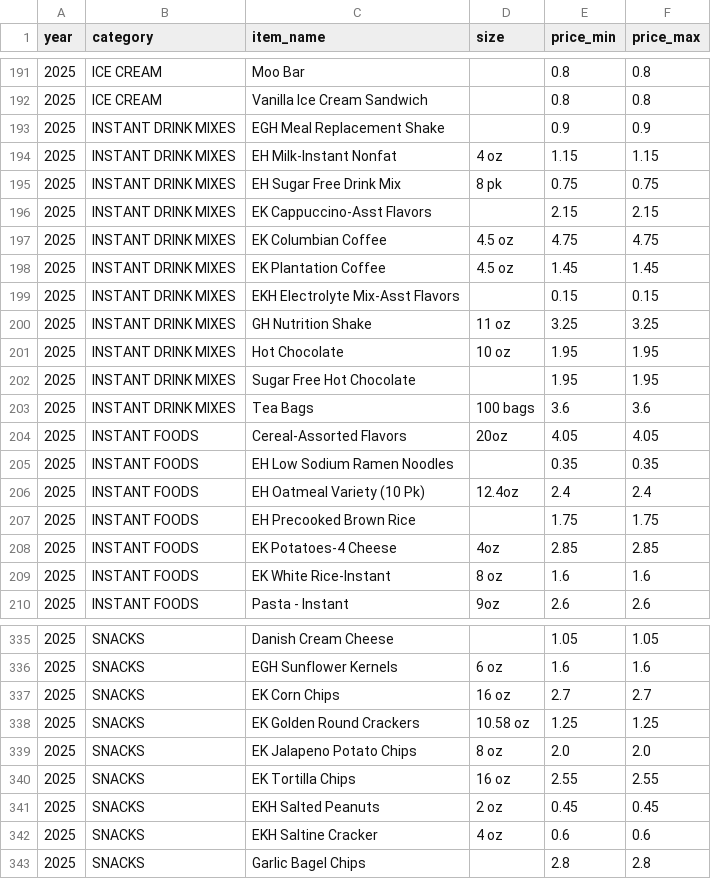
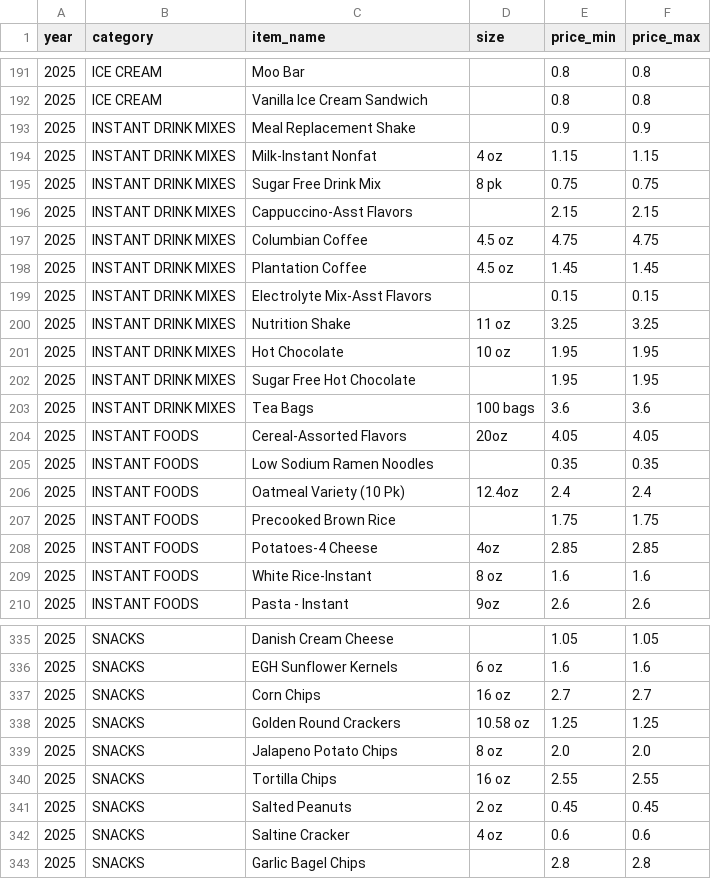
Before and after one commit to francescacollu/prison_inflation, a CSV file: data/commissary/processed/texas/texas_commissary_2025.csv, drawn as a sheet; only a part is shown, gaps mark what is left out; the diff covers the shown part only.

Commit message:
No story angle on current prices vs. commissary comparison

```diff
--- a/data/commissary/processed/texas/texas_commissary_2025.csv
+++ b/data/commissary/processed/texas/texas_commissary_2025.csv
@@ -192,10 +192,10 @@ year,category,item_name,size,price_min,price_max
 2025,ICE CREAM,Vanilla Ice Cream Sandwich,,0.8,0.8
-2025,INSTANT DRINK MIXES,EGH Meal Replacement Shake,,0.9,0.9
-2025,INSTANT DRINK MIXES,EH Milk-Instant Nonfat,4 oz,1.15,1.15
-2025,INSTANT DRINK MIXES,EH Sugar Free Drink Mix,8 pk,0.75,0.75
-2025,INSTANT DRINK MIXES,EK Cappuccino-Asst Flavors,,2.15,2.15
-2025,INSTANT DRINK MIXES,EK Columbian Coffee,4.5 oz,4.75,4.75
-2025,INSTANT DRINK MIXES,EK Plantation Coffee,4.5 oz,1.45,1.45
-2025,INSTANT DRINK MIXES,EKH Electrolyte Mix-Asst Flavors,,0.15,0.15
-2025,INSTANT DRINK MIXES,GH Nutrition Shake,11 oz,3.25,3.25
+2025,INSTANT DRINK MIXES,Meal Replacement Shake,,0.9,0.9
+2025,INSTANT DRINK MIXES,Milk-Instant Nonfat,4 oz,1.15,1.15
+2025,INSTANT DRINK MIXES,Sugar Free Drink Mix,8 pk,0.75,0.75
+2025,INSTANT DRINK MIXES,Cappuccino-Asst Flavors,,2.15,2.15
+2025,INSTANT DRINK MIXES,Columbian Coffee,4.5 oz,4.75,4.75
+2025,INSTANT DRINK MIXES,Plantation Coffee,4.5 oz,1.45,1.45
+2025,INSTANT DRINK MIXES,Electrolyte Mix-Asst Flavors,,0.15,0.15
+2025,INSTANT DRINK MIXES,Nutrition Shake,11 oz,3.25,3.25
 2025,INSTANT DRINK MIXES,Hot Chocolate,10 oz,1.95,1.95
@@ -204,7 +204,7 @@ year,category,item_name,size,price_min,price_max
 2025,INSTANT FOODS,Cereal-Assorted Flavors,20oz,4.05,4.05
-2025,INSTANT FOODS,EH Low Sodium Ramen Noodles,,0.35,0.35
-2025,INSTANT FOODS,EH Oatmeal Variety (10 Pk),12.4oz,2.4,2.4
-2025,INSTANT FOODS,EH Precooked Brown Rice,,1.75,1.75
-2025,INSTANT FOODS,EK Potatoes-4 Cheese,4oz,2.85,2.85
-2025,INSTANT FOODS,EK White Rice-Instant,8 oz,1.6,1.6
+2025,INSTANT FOODS,Low Sodium Ramen Noodles,,0.35,0.35
+2025,INSTANT FOODS,Oatmeal Variety (10 Pk),12.4oz,2.4,2.4
+2025,INSTANT FOODS,Precooked Brown Rice,,1.75,1.75
+2025,INSTANT FOODS,Potatoes-4 Cheese,4oz,2.85,2.85
+2025,INSTANT FOODS,White Rice-Instant,8 oz,1.6,1.6
 2025,INSTANT FOODS,Pasta - Instant,9oz,2.6,2.6
@@ -336,8 +336,8 @@ year,category,item_name,size,price_min,price_max
 2025,SNACKS,EGH Sunflower Kernels,6 oz,1.6,1.6
-2025,SNACKS,EK Corn Chips,16 oz,2.7,2.7
-2025,SNACKS,EK Golden Round Crackers,10.58 oz,1.25,1.25
-2025,SNACKS,EK Jalapeno Potato Chips,8 oz,2.0,2.0
-2025,SNACKS,EK Tortilla Chips,16 oz,2.55,2.55
-2025,SNACKS,EKH Salted Peanuts,2 oz,0.45,0.45
-2025,SNACKS,EKH Saltine Cracker,4 oz,0.6,0.6
+2025,SNACKS,Corn Chips,16 oz,2.7,2.7
+2025,SNACKS,Golden Round Crackers,10.58 oz,1.25,1.25
+2025,SNACKS,Jalapeno Potato Chips,8 oz,2.0,2.0
+2025,SNACKS,Tortilla Chips,16 oz,2.55,2.55
+2025,SNACKS,Salted Peanuts,2 oz,0.45,0.45
+2025,SNACKS,Saltine Cracker,4 oz,0.6,0.6
 2025,SNACKS,Garlic Bagel Chips,,2.8,2.8
```
Also changed, not shown: 23 edited cells elsewhere in this file, 31 other files.
